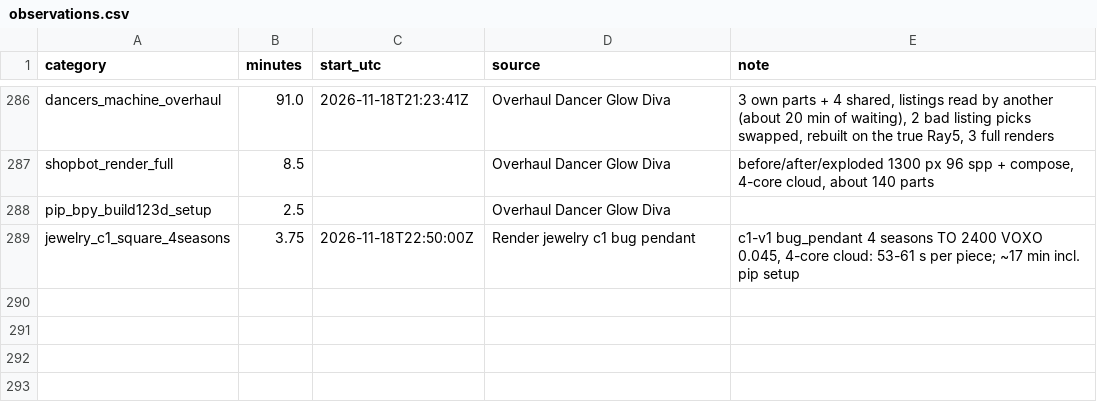
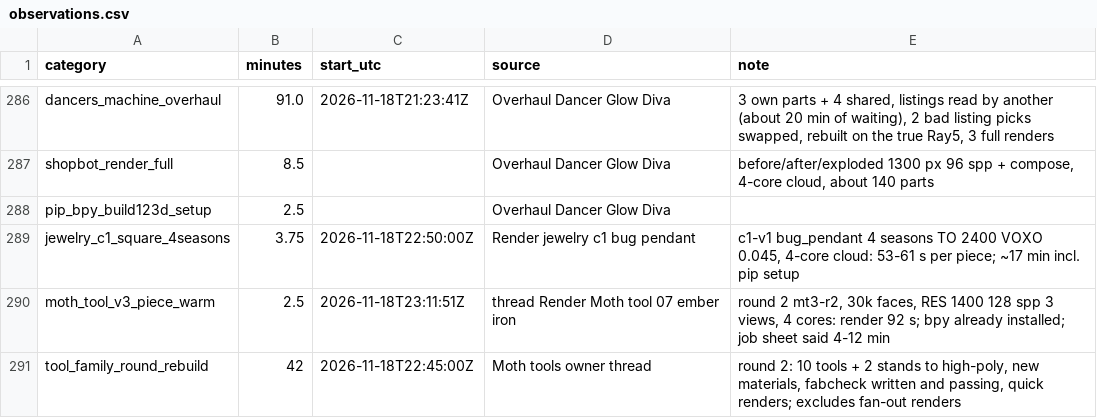
Before and after one commit to alicanrowe/eta-estimating, a CSV file: data/observations.csv, drawn as a sheet; only a part is shown, gaps mark what is left out; the diff names each change by its address in the sheet, - before the commit and + after, or states it on an @@ line.

```diff
--- a/data/observations.csv
+++ b/data/observations.csv
+row 290: moth_tool_v3_piece_warm | 2.5 | 2026-11-18T23:11:51Z | thread Render Moth tool 07 ember iron | round 2 mt3-r2, 30k faces, RES 1400 128 spp 3 views, 4 cores: render 92 s; bpy already installed; job sheet said 4-12 min
+row 291: tool_family_round_rebuild | 42 | 2026-11-18T22:45:00Z | Moth tools owner thread | round 2: 10 tools + 2 stands to high-poly, new materials, fabcheck written and passing, quick renders; excludes fan-out renders
```
Also changed, not shown: 2 other files.
